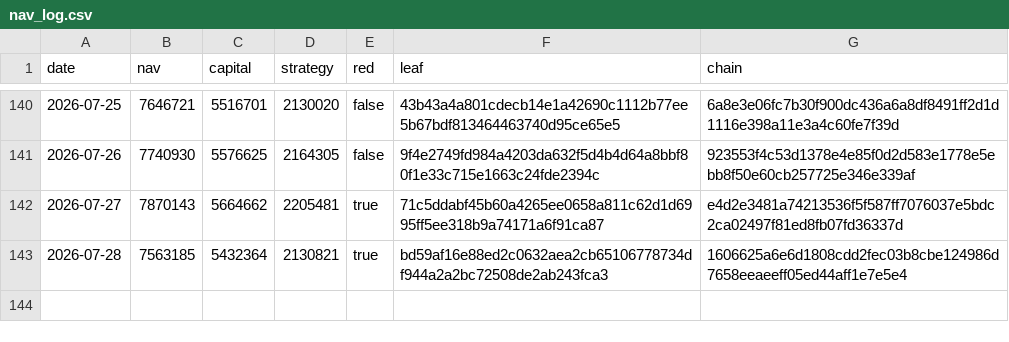
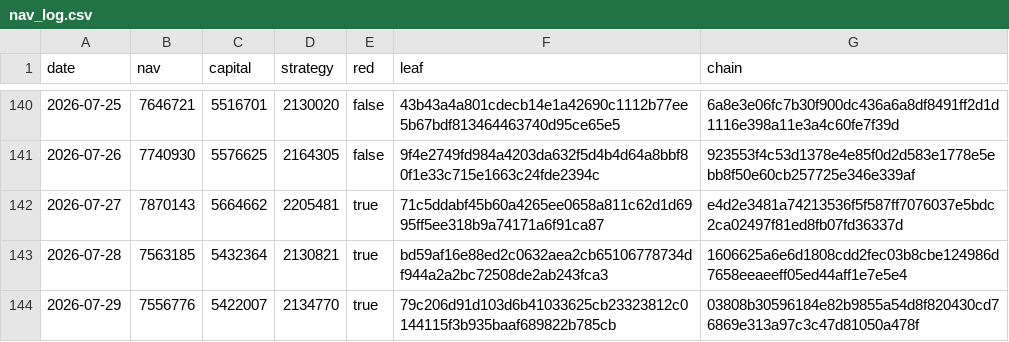
Before and after one commit to zglide/slvce-attestation, a CSV file: nav_log.csv, drawn as a sheet; only a part is shown, gaps mark what is left out.

```diff
--- a/nav_log.csv
+++ b/nav_log.csv
@@ -143 +143,2 @@ date,nav,capital,strategy,red,leaf,chain
 2026-07-28,7563185,5432364,2130821,true,bd59af16e88ed2c0632aea2cb65106778734df944a2a2bc72508de2ab243fca3,1606625a6e6d1808cdd2fec03b8cbe124986d7658eeaeeff05ed44aff1e7e5e4
+2026-07-29,7556776,5422007,2134770,true,79c206d91d103d6b41033625cb23323812c0144115f3b935baaf689822b785cb,03808b30596184e82b9855a54d8f820430cd76869e313a97c3c47d81050a478f
```
Also changed, not shown: 4 other files.
